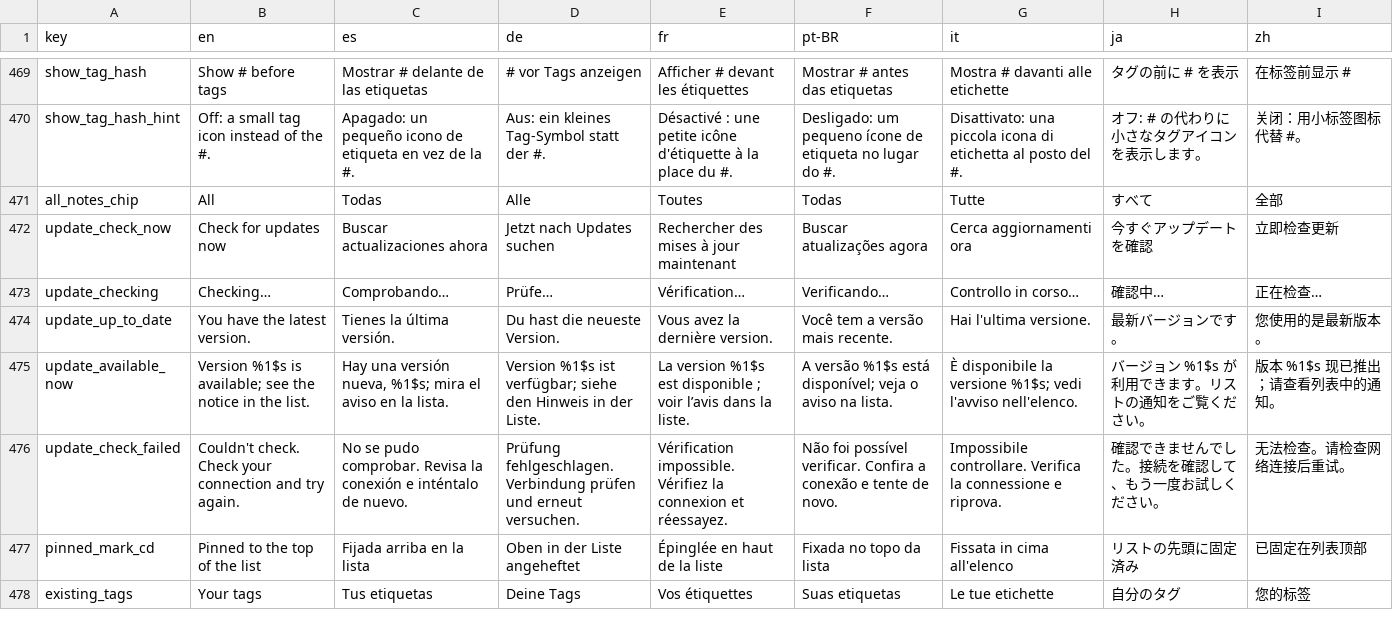
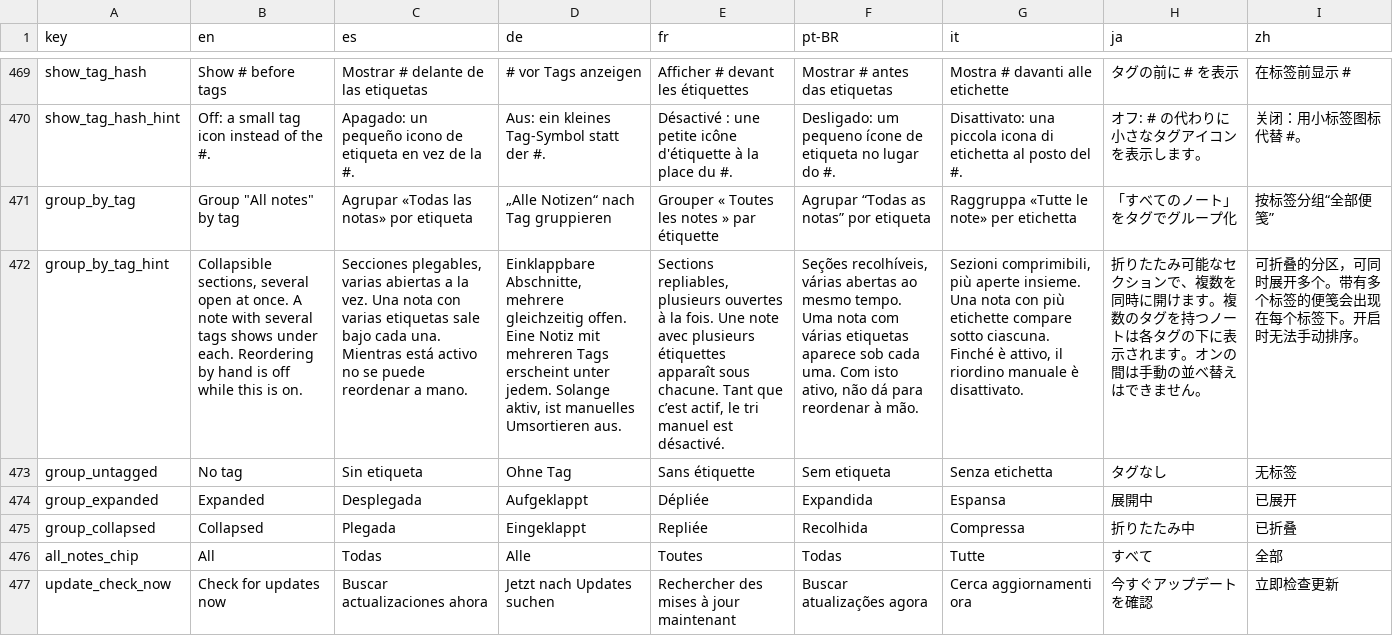
Before and after one commit to NachoPola16/aldune, a TSV file: android/strings.tsv, drawn as a sheet; only a part is shown, gaps mark what is left out; the shorter side is filled out with more unchanged rows; the diff names each change by its address in the sheet, - before the commit and + after, or states it on an @@ line.

Commit message:
Android: optional grouping of All notes by tag (collapsible sections); roadmap: tick animation not built

```diff
--- a/android/strings.tsv
+++ b/android/strings.tsv
+row 471: group_by_tag | Group "All notes" by tag | Agrupar «Todas las notas» por etiqueta | „Alle Notizen“ nach Tag gruppieren | Grouper « Toutes les notes » par étiquette | Agrupar “Todas as notas” por etiqueta | Raggruppa «Tutte le note» per etichetta | 「すべてのノート」をタグでグループ化 | 按标签分组“全部便笺”
+row 472: group_by_tag_hint | Collapsible sections, several open at once. A note with several tags shows under each. Reordering by hand is off while this is on. | Secciones plegables, varias abiertas a la vez. Una nota con varias etiquetas sale bajo cada una. Mientras está activo no se puede reordenar a mano. | Einklappbare Abschnitte, mehrere gleichzeitig offen. Eine Notiz mit mehreren Tags erscheint unter jedem. Solange aktiv, ist manuelles Umsortieren aus. | Sections repliables, plusieurs ouvertes à la fois. Une note avec plusieurs étiquettes apparaît sous chacune. Tant que c’est actif, le tri manuel est désactivé. | Seções recolhíveis, várias abertas ao mesmo tempo. Uma nota com várias etiquetas aparece sob cada uma. Com isto ativo, não dá para reordenar à mão. | Sezioni comprimibili, più aperte insieme. Una nota con più etichette compare sotto ciascuna. Finché è attivo, il riordino manuale è disattivato. | 折りたたみ可能なセクションで、複数を同時に開けます。複数のタグを持つノートは各タグの下に表示されます。オンの間は手動の並べ替えはできません。 | 可折叠的分区，可同时展开多个。带有多个标签的便笺会出现在每个标签下。开启时无法手动排序。
+row 473: group_untagged | No tag | Sin etiqueta | Ohne Tag | Sans étiquette | Sem etiqueta | Senza etichetta | タグなし | 无标签
+row 474: group_expanded | Expanded | Desplegada | Aufgeklappt | Dépliée | Expandida | Espansa | 展開中 | 已展开
+row 475: group_collapsed | Collapsed | Plegada | Eingeklappt | Repliée | Recolhida | Compressa | 折りたたみ中 | 已折叠
```
Also changed, not shown: 12 other files.
